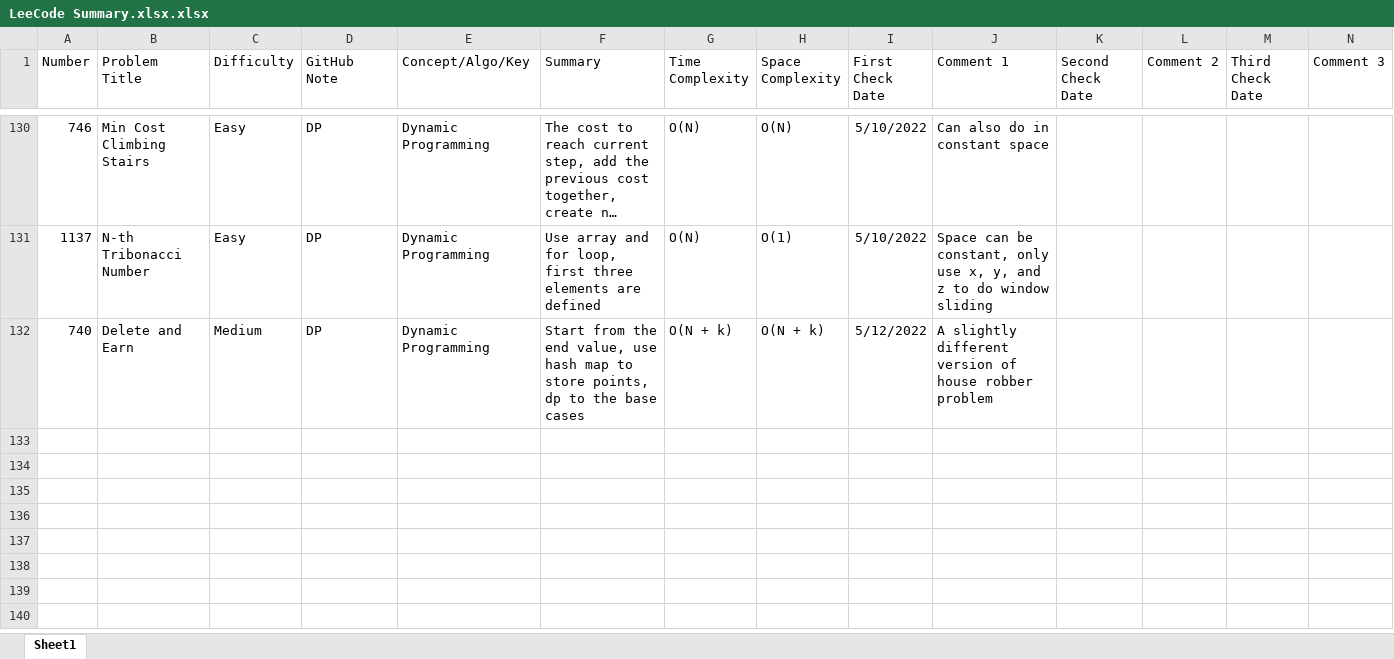
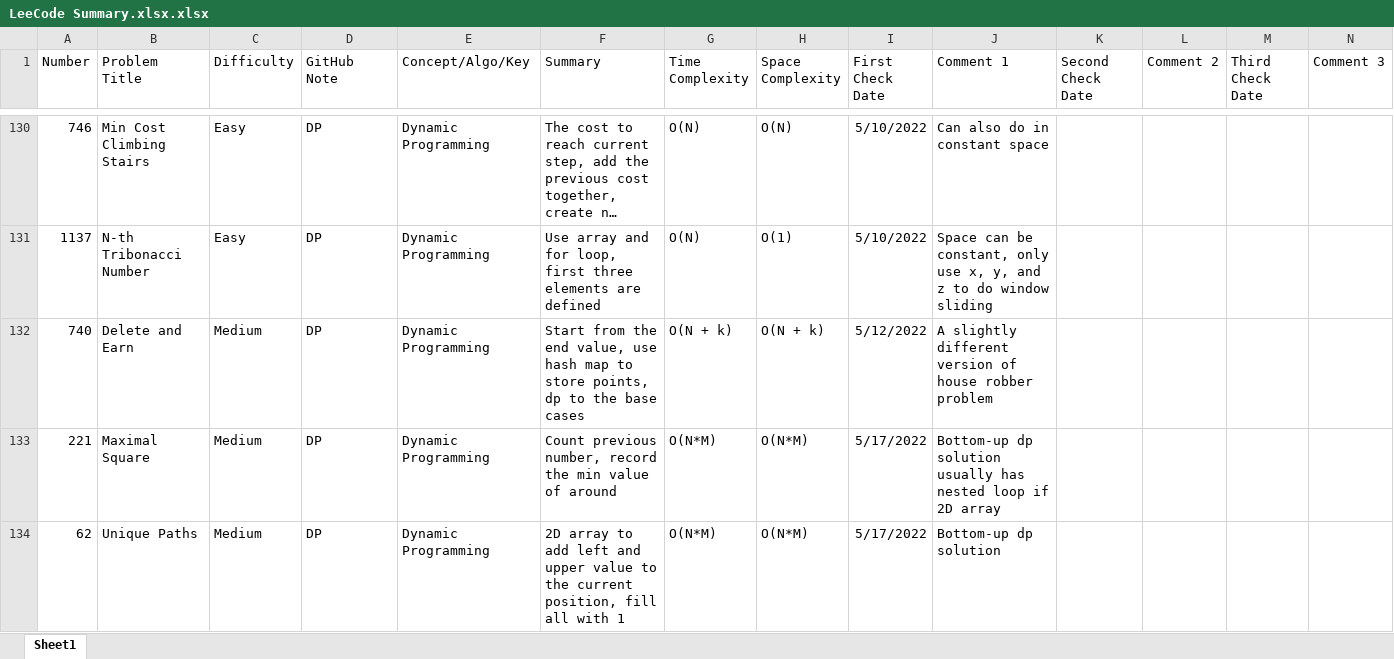
Before and after one commit to hhhwenjun/leetcode-note-java, an Excel workbook: LeeCode Summary.xlsx.xlsx, sheet Sheet1, drawn as a sheet; only a part is shown, gaps mark what is left out; long unchanged cells end in …; values as stored, in another font and other column widths than the file's, no borders; the diff names each change by its address in the sheet, - before the commit and + after, or states it on an @@ line.

```diff
--- a/LeeCode Summary.xlsx.xlsx (sheet Sheet1)
+++ b/LeeCode Summary.xlsx.xlsx (sheet Sheet1)
+row 133: 221 | Maximal Square | Medium | DP | Dynamic Programming | Count previous number, record the min value of around | O(N*M) | O(N*M) | 5/17/2022 | Bottom-up dp solution usually has nested loop if 2D array
+row 134: 62 | Unique Paths | Medium | DP | Dynamic Programming | 2D array to add left and upper value to the current position, fill all with 1 | O(N*M) | O(N*M) | 5/17/2022 | Bottom-up dp solution
```
Also changed, not shown: 3 other files.
